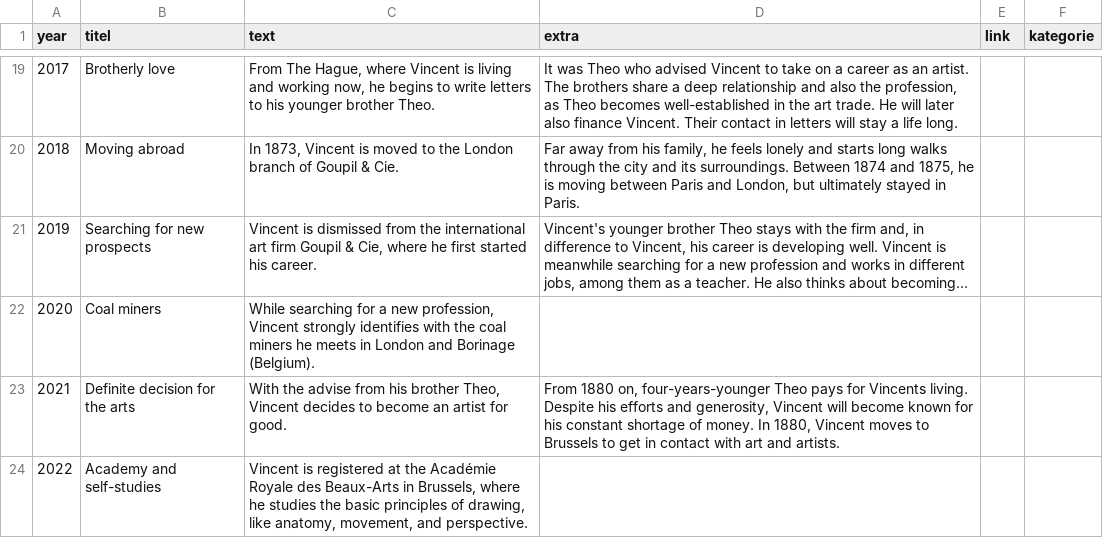
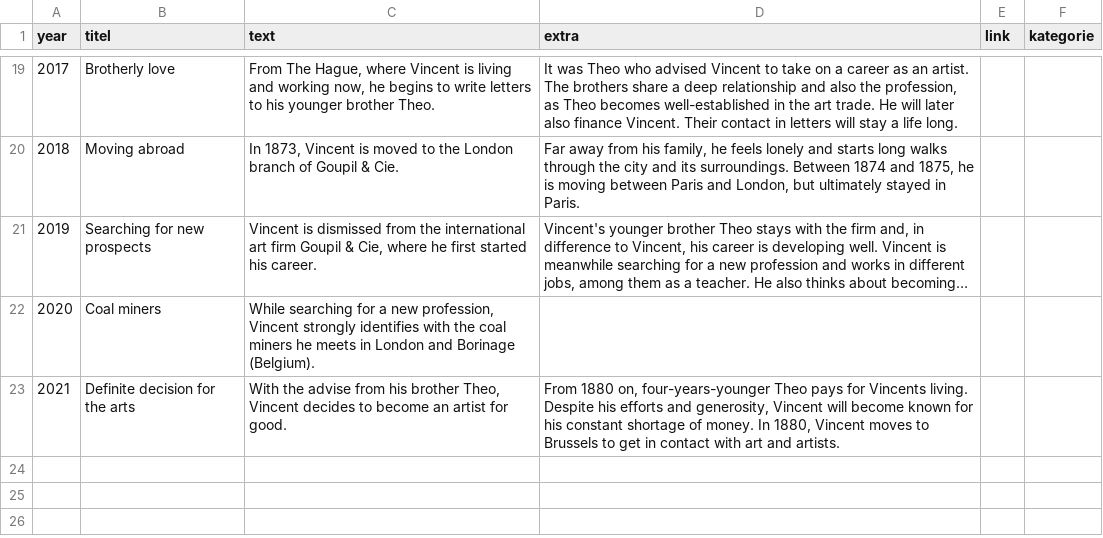
Before and after one commit to com-480-data-visualization/datavis-project-2022-vizards, a CSV file: docs/src/chartview/data/timeline.csv, drawn as a sheet; only a part is shown, gaps mark what is left out; long unchanged cells end in …; the diff names each change by its address in the sheet, - before the commit and + after, or states it on an @@ line.

```diff
--- a/docs/src/chartview/data/timeline.csv
+++ b/docs/src/chartview/data/timeline.csv
-row 24: 2022 | Academy and self-studies | Vincent is registered at the Académie Royale des Beaux-Arts in Brussels, where he studies the basic principles of drawing, like anatomy, movement, and perspective.
```
Also changed, not shown: docs/src/chartview/data/data.csv, 3 other files.
